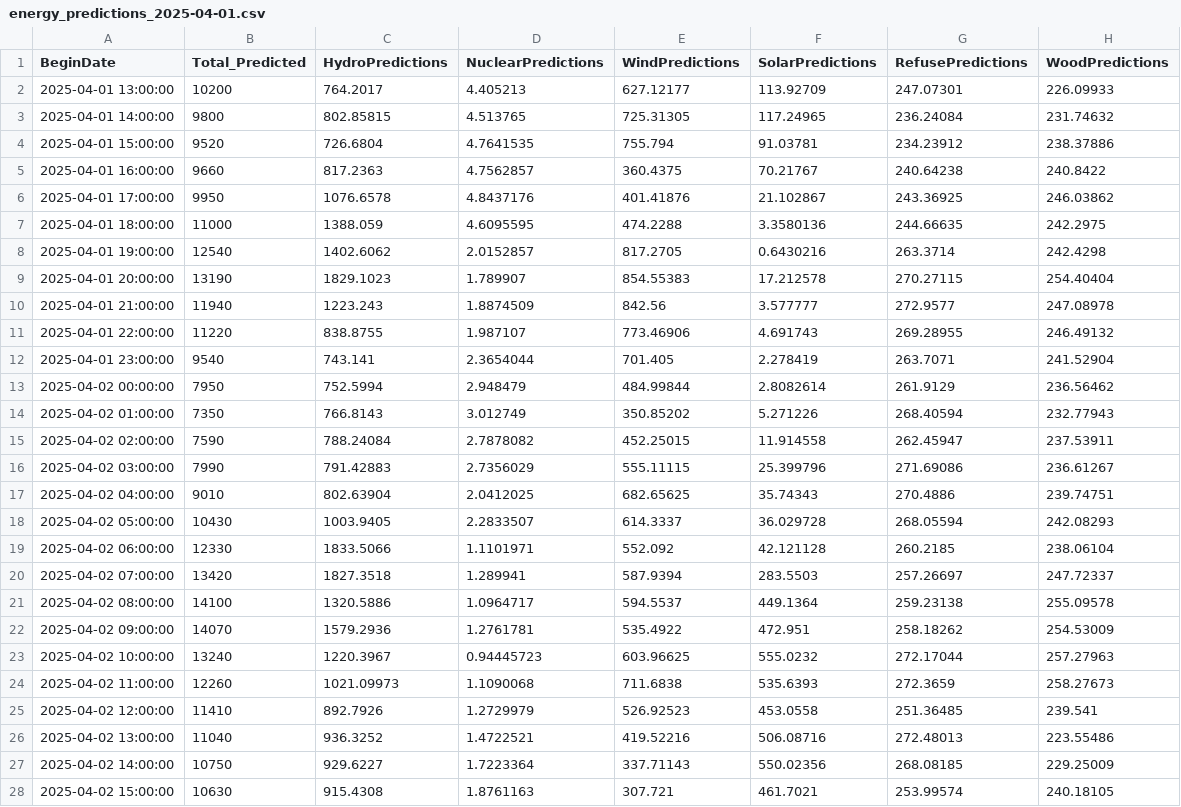
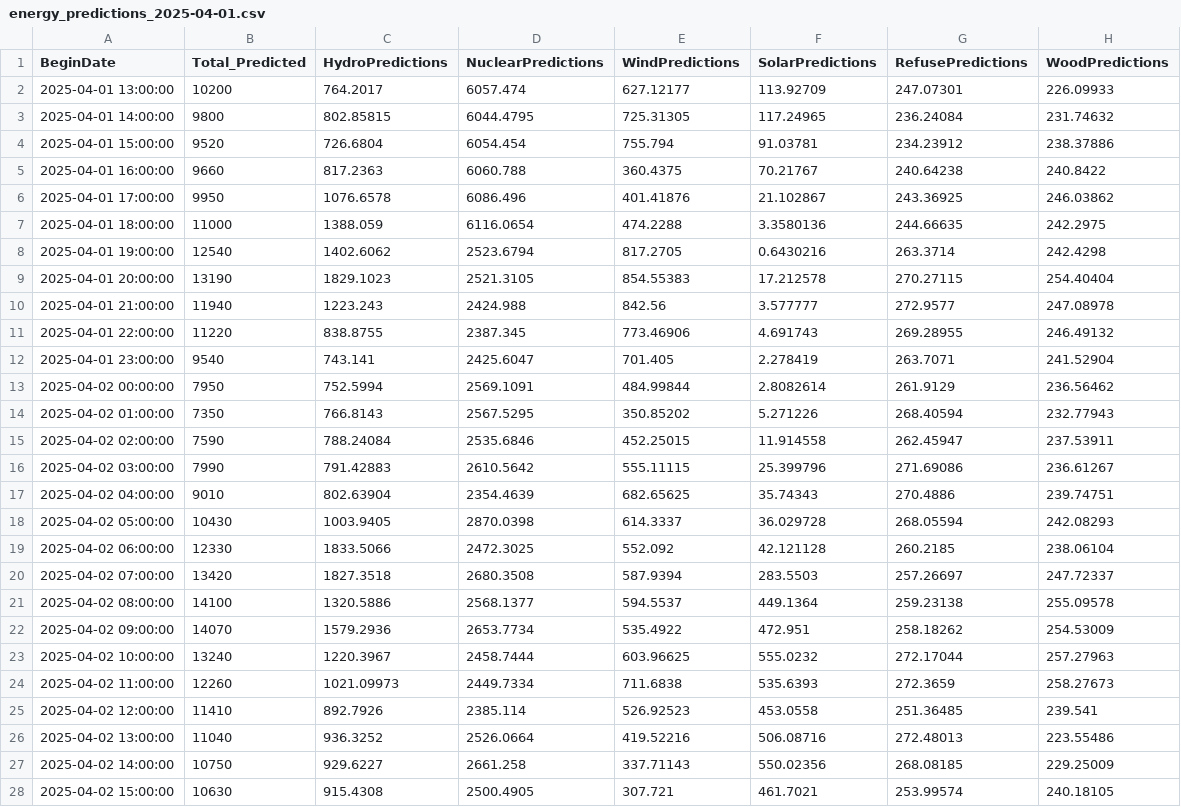
Before and after one commit to MatGBU/Senior-project, a CSV file: energy_predictions_2025-04-01.csv, drawn as a sheet; only a part is shown; the diff covers the shown part only.

```diff
--- a/energy_predictions_2025-04-01.csv
+++ b/energy_predictions_2025-04-01.csv
@@ -1,28 +1,28 @@
 BeginDate,Total_Predicted,HydroPredictions,NuclearPredictions,WindPredictions,SolarPredictions,RefusePredictions,WoodPredictions
-2025-04-01 13:00:00,10200,764.2017,4.405213,627.12177,113.92709,247.07301,226.09933
-2025-04-01 14:00:00,9800,802.85815,4.513765,725.31305,117.24965,236.24084,231.74632
-2025-04-01 15:00:00,9520,726.6804,4.7641535,755.794,91.03781,234.23912,238.37886
-2025-04-01 16:00:00,9660,817.2363,4.7562857,360.4375,70.21767,240.64238,240.8422
-2025-04-01 17:00:00,9950,1076.6578,4.8437176,401.41876,21.102867,243.36925,246.03862
-2025-04-01 18:00:00,11000,1388.059,4.6095595,474.2288,3.3580136,244.66635,242.2975
-2025-04-01 19:00:00,12540,1402.6062,2.0152857,817.2705,0.6430216,263.3714,242.4298
-2025-04-01 20:00:00,13190,1829.1023,1.789907,854.55383,17.212578,270.27115,254.40404
-2025-04-01 21:00:00,11940,1223.243,1.8874509,842.56,3.577777,272.9577,247.08978
-2025-04-01 22:00:00,11220,838.8755,1.987107,773.46906,4.691743,269.28955,246.49132
-2025-04-01 23:00:00,9540,743.141,2.3654044,701.405,2.278419,263.7071,241.52904
-2025-04-02 00:00:00,7950,752.5994,2.948479,484.99844,2.8082614,261.9129,236.56462
-2025-04-02 01:00:00,7350,766.8143,3.012749,350.85202,5.271226,268.40594,232.77943
-2025-04-02 02:00:00,7590,788.24084,2.7878082,452.25015,11.914558,262.45947,237.53911
-2025-04-02 03:00:00,7990,791.42883,2.7356029,555.11115,25.399796,271.69086,236.61267
-2025-04-02 04:00:00,9010,802.63904,2.0412025,682.65625,35.74343,270.4886,239.74751
-2025-04-02 05:00:00,10430,1003.9405,2.2833507,614.3337,36.029728,268.05594,242.08293
-2025-04-02 06:00:00,12330,1833.5066,1.1101971,552.092,42.121128,260.2185,238.06104
-2025-04-02 07:00:00,13420,1827.3518,1.289941,587.9394,283.5503,257.26697,247.72337
-2025-04-02 08:00:00,14100,1320.5886,1.0964717,594.5537,449.1364,259.23138,255.09578
-2025-04-02 09:00:00,14070,1579.2936,1.2761781,535.4922,472.951,258.18262,254.53009
-2025-04-02 10:00:00,13240,1220.3967,0.94445723,603.96625,555.0232,272.17044,257.27963
-2025-04-02 11:00:00,12260,1021.09973,1.1090068,711.6838,535.6393,272.3659,258.27673
-2025-04-02 12:00:00,11410,892.7926,1.2729979,526.92523,453.0558,251.36485,239.541
-2025-04-02 13:00:00,11040,936.3252,1.4722521,419.52216,506.08716,272.48013,223.55486
-2025-04-02 14:00:00,10750,929.6227,1.7223364,337.71143,550.02356,268.08185,229.25009
-2025-04-02 15:00:00,10630,915.4308,1.8761163,307.721,461.7021,253.99574,240.18105
+2025-04-01 13:00:00,10200,764.2017,6057.474,627.12177,113.92709,247.07301,226.09933
+2025-04-01 14:00:00,9800,802.85815,6044.4795,725.31305,117.24965,236.24084,231.74632
+2025-04-01 15:00:00,9520,726.6804,6054.454,755.794,91.03781,234.23912,238.37886
+2025-04-01 16:00:00,9660,817.2363,6060.788,360.4375,70.21767,240.64238,240.8422
+2025-04-01 17:00:00,9950,1076.6578,6086.496,401.41876,21.102867,243.36925,246.03862
+2025-04-01 18:00:00,11000,1388.059,6116.0654,474.2288,3.3580136,244.66635,242.2975
+2025-04-01 19:00:00,12540,1402.6062,2523.6794,817.2705,0.6430216,263.3714,242.4298
+2025-04-01 20:00:00,13190,1829.1023,2521.3105,854.55383,17.212578,270.27115,254.40404
+2025-04-01 21:00:00,11940,1223.243,2424.988,842.56,3.577777,272.9577,247.08978
+2025-04-01 22:00:00,11220,838.8755,2387.345,773.46906,4.691743,269.28955,246.49132
+2025-04-01 23:00:00,9540,743.141,2425.6047,701.405,2.278419,263.7071,241.52904
+2025-04-02 00:00:00,7950,752.5994,2569.1091,484.99844,2.8082614,261.9129,236.56462
+2025-04-02 01:00:00,7350,766.8143,2567.5295,350.85202,5.271226,268.40594,232.77943
+2025-04-02 02:00:00,7590,788.24084,2535.6846,452.25015,11.914558,262.45947,237.53911
+2025-04-02 03:00:00,7990,791.42883,2610.5642,555.11115,25.399796,271.69086,236.61267
+2025-04-02 04:00:00,9010,802.63904,2354.4639,682.65625,35.74343,270.4886,239.74751
+2025-04-02 05:00:00,10430,1003.9405,2870.0398,614.3337,36.029728,268.05594,242.08293
+2025-04-02 06:00:00,12330,1833.5066,2472.3025,552.092,42.121128,260.2185,238.06104
+2025-04-02 07:00:00,13420,1827.3518,2680.3508,587.9394,283.5503,257.26697,247.72337
+2025-04-02 08:00:00,14100,1320.5886,2568.1377,594.5537,449.1364,259.23138,255.09578
+2025-04-02 09:00:00,14070,1579.2936,2653.7734,535.4922,472.951,258.18262,254.53009
+2025-04-02 10:00:00,13240,1220.3967,2458.7444,603.96625,555.0232,272.17044,257.27963
+2025-04-02 11:00:00,12260,1021.09973,2449.7334,711.6838,535.6393,272.3659,258.27673
+2025-04-02 12:00:00,11410,892.7926,2385.114,526.92523,453.0558,251.36485,239.541
+2025-04-02 13:00:00,11040,936.3252,2526.0664,419.52216,506.08716,272.48013,223.55486
+2025-04-02 14:00:00,10750,929.6227,2661.258,337.71143,550.02356,268.08185,229.25009
+2025-04-02 15:00:00,10630,915.4308,2500.4905,307.721,461.7021,253.99574,240.18105
```
Also changed, not shown: 21 edited cells elsewhere in this file, 3 other files.
